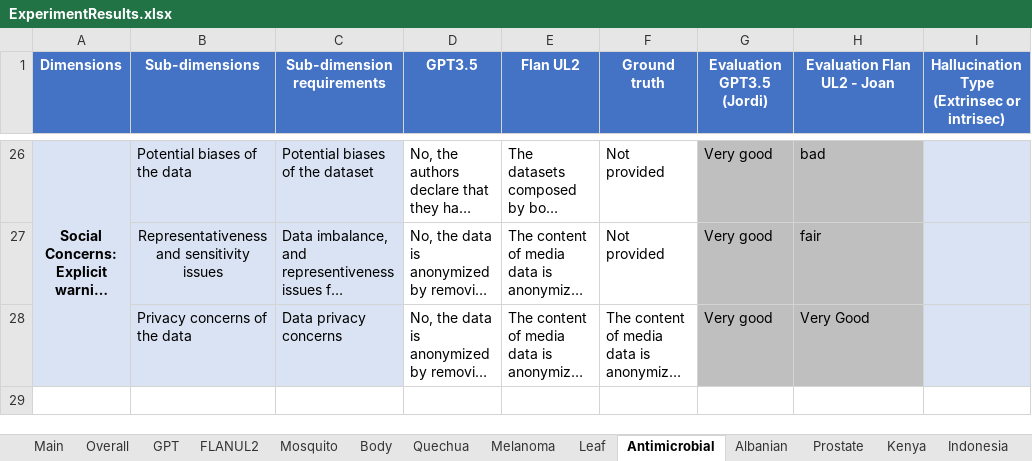
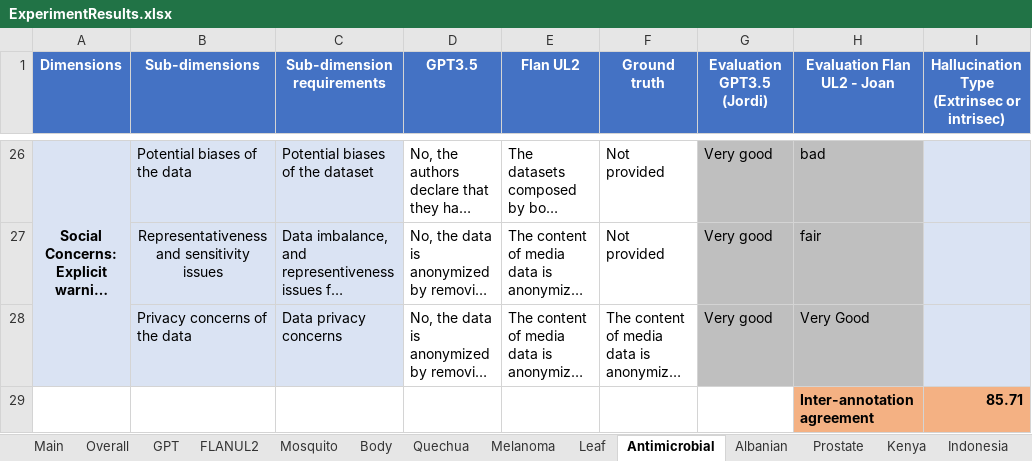
Before and after one commit to JoanGi/Dataset-Doc-Enrichment, an Excel workbook: results/ExperimentResults.xlsx, sheet Antimicrobial, drawn as a sheet; only a part is shown, gaps mark what is left out; long unchanged cells end in …; values as stored, in another font and other column widths than the file's, no borders; conditional formats not drawn; the diff names each change by its address in the sheet, - before the commit and + after, or states it on an @@ line.

```diff
--- a/results/ExperimentResults.xlsx (sheet Antimicrobial)
+++ b/results/ExperimentResults.xlsx (sheet Antimicrobial)
+row 29:  |  |  |  |  |  |  | Inter-annotation agreement | 85.71
```
Also changed, not shown: sheet FLANUL2, sheet GPT, sheet Kurdish, sheet Body, sheet Kenya, sheet Indonesia, 6 more sheets, formulas that keep their value.
